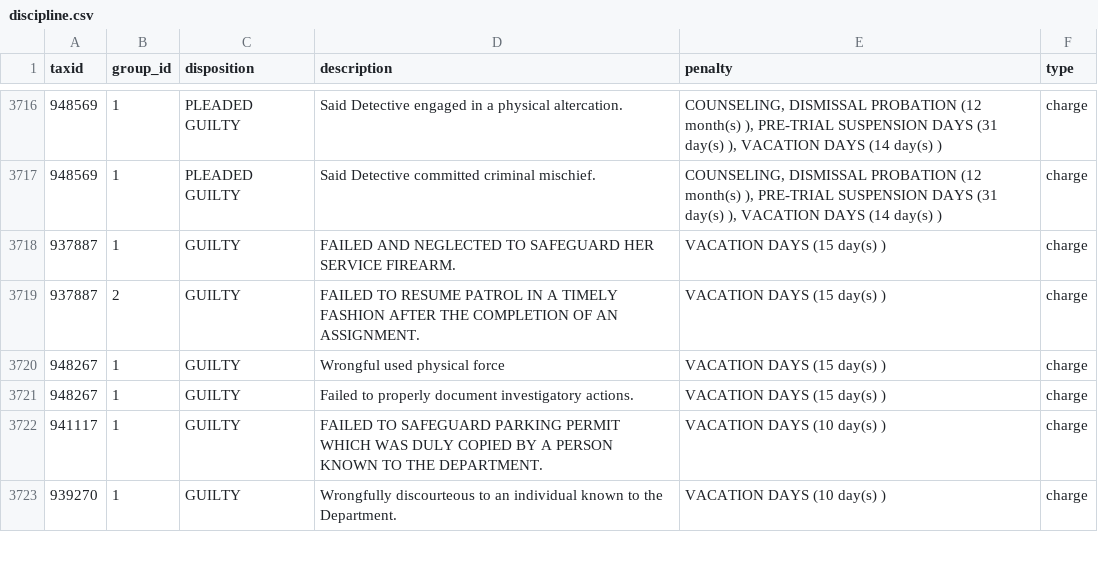
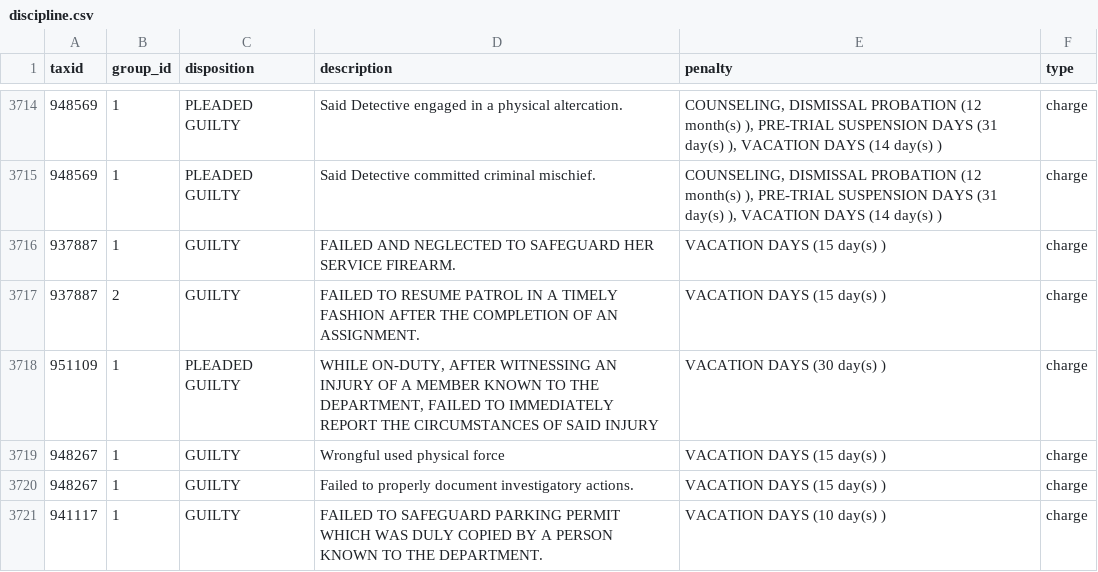
Before and after one commit to CoreData-Labs/50-a-org-documentation, a CSV file: CSVs/discipline.csv, drawn as a sheet; only a part is shown, gaps mark what is left out; the shorter side is filled out with more unchanged rows; the diff covers the shown part only; the diff names each change by its address in the sheet, - before the commit and + after, or states it on an @@ line.

```diff
--- a/CSVs/discipline.csv
+++ b/CSVs/discipline.csv
+row 3718: 951109 | 1 | PLEADED GUILTY | WHILE ON-DUTY, AFTER WITNESSING AN INJURY OF A MEMBER KNOWN TO THE DEPARTMENT, FAILED TO IMMEDIATELY REPORT THE CIRCUMSTANCES OF SAID INJURY | VACATION DAYS (30 day(s) ) | charge
```
Also changed, not shown: 5 added rows, 6 removed rows and 4 edited cells elsewhere in this file, CSVs/documents.csv, 3 other files.
